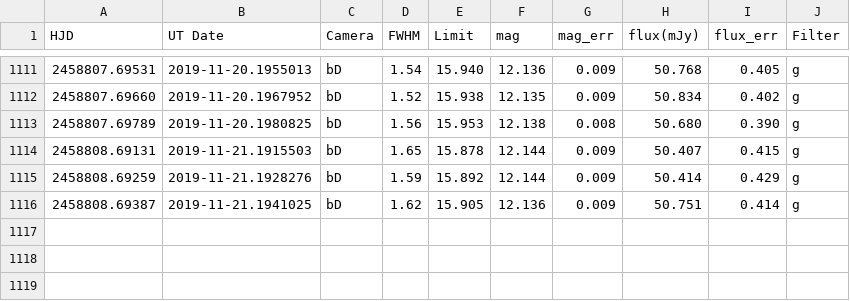
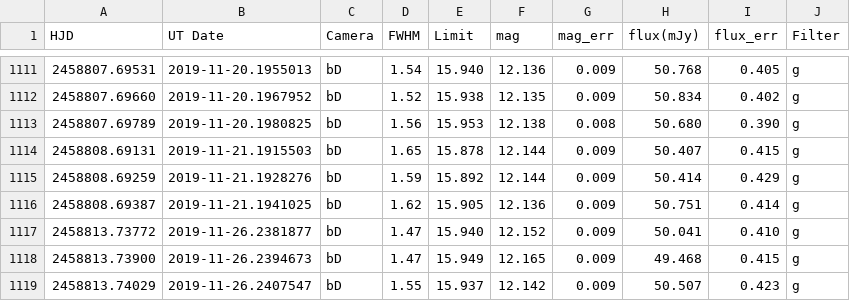
Before and after one commit to pdcarr/Boyajians_R, a CSV file: data/ASASSN_latest.csv, drawn as a sheet; only a part is shown, gaps mark what is left out; the diff names each change by its address in the sheet, - before the commit and + after, or states it on an @@ line.

Commit message:
ASAS-SN updae 26Nov19

```diff
--- a/data/ASASSN_latest.csv
+++ b/data/ASASSN_latest.csv
+row 1117: 2458813.73772 | 2019-11-26.2381877 | bD | 1.47 | 15.940 | 12.152 | 0.009 | 50.041 | 0.410 | g
+row 1118: 2458813.73900 | 2019-11-26.2394673 | bD | 1.47 | 15.949 | 12.165 | 0.009 | 49.468 | 0.415 | g
+row 1119: 2458813.74029 | 2019-11-26.2407547 | bD | 1.55 | 15.937 | 12.142 | 0.009 | 50.507 | 0.423 | g
```
